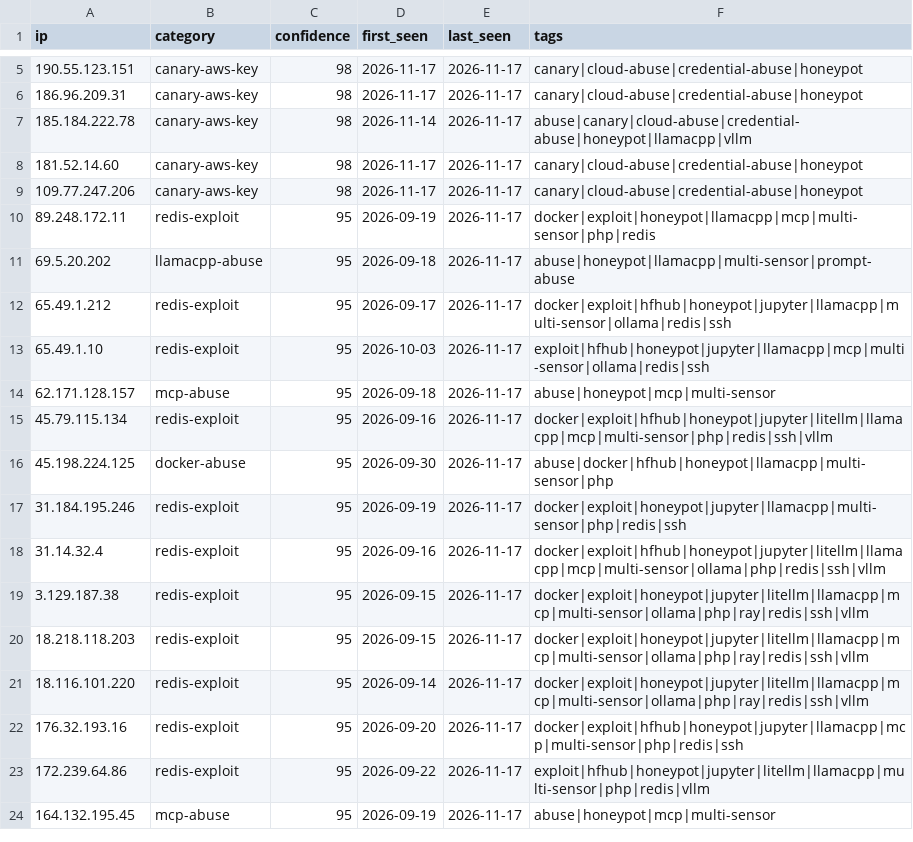
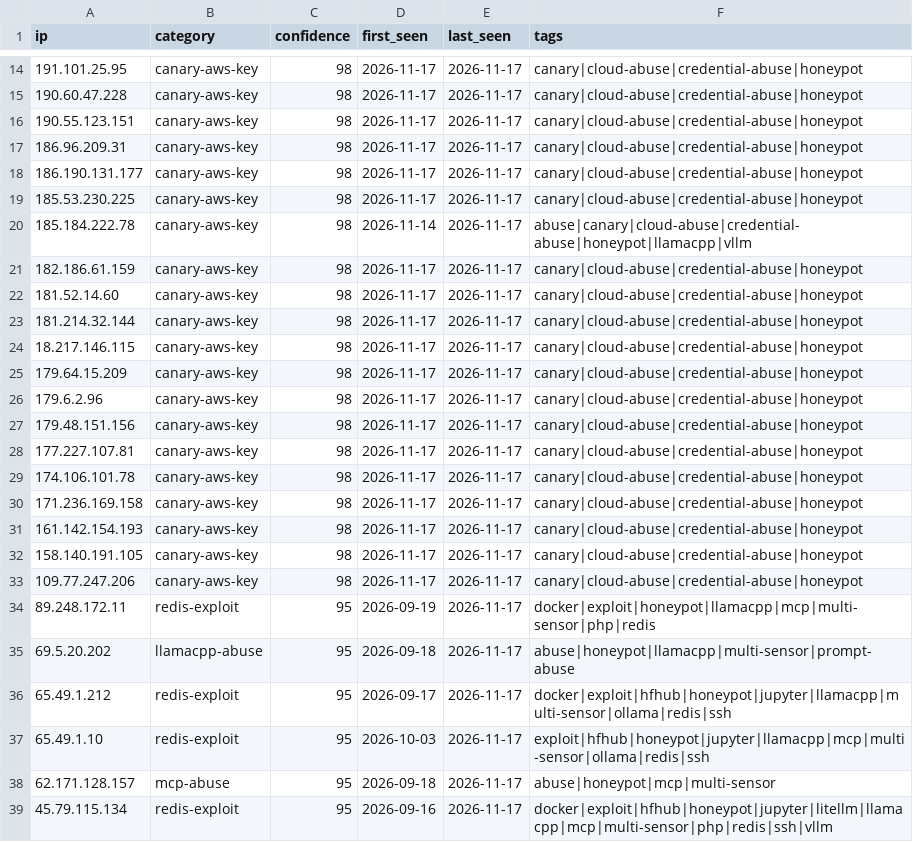
Before and after one commit to Zikmadol/trapline-ioc, a CSV file: feeds/ai-infra.csv, drawn as a sheet; only a part is shown, gaps mark what is left out; the shorter side is filled out with more unchanged rows; the diff covers the shown part only; the diff names each change by its address in the sheet, - before the commit and + after, or states it on an @@ line.

```diff
--- a/feeds/ai-infra.csv
+++ b/feeds/ai-infra.csv
+row 14: 191.101.25.95 | canary-aws-key | 98 | 2026-11-17 | 2026-11-17 | canary|cloud-abuse|credential-abuse|honeypot
+row 15: 190.60.47.228 | canary-aws-key | 98 | 2026-11-17 | 2026-11-17 | canary|cloud-abuse|credential-abuse|honeypot
+row 18: 186.190.131.177 | canary-aws-key | 98 | 2026-11-17 | 2026-11-17 | canary|cloud-abuse|credential-abuse|honeypot
+row 19: 185.53.230.225 | canary-aws-key | 98 | 2026-11-17 | 2026-11-17 | canary|cloud-abuse|credential-abuse|honeypot
+row 21: 182.186.61.159 | canary-aws-key | 98 | 2026-11-17 | 2026-11-17 | canary|cloud-abuse|credential-abuse|honeypot
+row 23: 181.214.32.144 | canary-aws-key | 98 | 2026-11-17 | 2026-11-17 | canary|cloud-abuse|credential-abuse|honeypot
+row 24: 18.217.146.115 | canary-aws-key | 98 | 2026-11-17 | 2026-11-17 | canary|cloud-abuse|credential-abuse|honeypot
+row 25: 179.64.15.209 | canary-aws-key | 98 | 2026-11-17 | 2026-11-17 | canary|cloud-abuse|credential-abuse|honeypot
+row 26: 179.6.2.96 | canary-aws-key | 98 | 2026-11-17 | 2026-11-17 | canary|cloud-abuse|credential-abuse|honeypot
+row 27: 179.48.151.156 | canary-aws-key | 98 | 2026-11-17 | 2026-11-17 | canary|cloud-abuse|credential-abuse|honeypot
+row 28: 177.227.107.81 | canary-aws-key | 98 | 2026-11-17 | 2026-11-17 | canary|cloud-abuse|credential-abuse|honeypot
+row 29: 174.106.101.78 | canary-aws-key | 98 | 2026-11-17 | 2026-11-17 | canary|cloud-abuse|credential-abuse|honeypot
+row 30: 171.236.169.158 | canary-aws-key | 98 | 2026-11-17 | 2026-11-17 | canary|cloud-abuse|credential-abuse|honeypot
+row 31: 161.142.154.193 | canary-aws-key | 98 | 2026-11-17 | 2026-11-17 | canary|cloud-abuse|credential-abuse|honeypot
+row 32: 158.140.191.105 | canary-aws-key | 98 | 2026-11-17 | 2026-11-17 | canary|cloud-abuse|credential-abuse|honeypot
```
Also changed, not shown: 11 added rows and 2 removed rows elsewhere in this file, daily/2026-11-17.csv, feeds/all-observed.csv, 14 other files.
